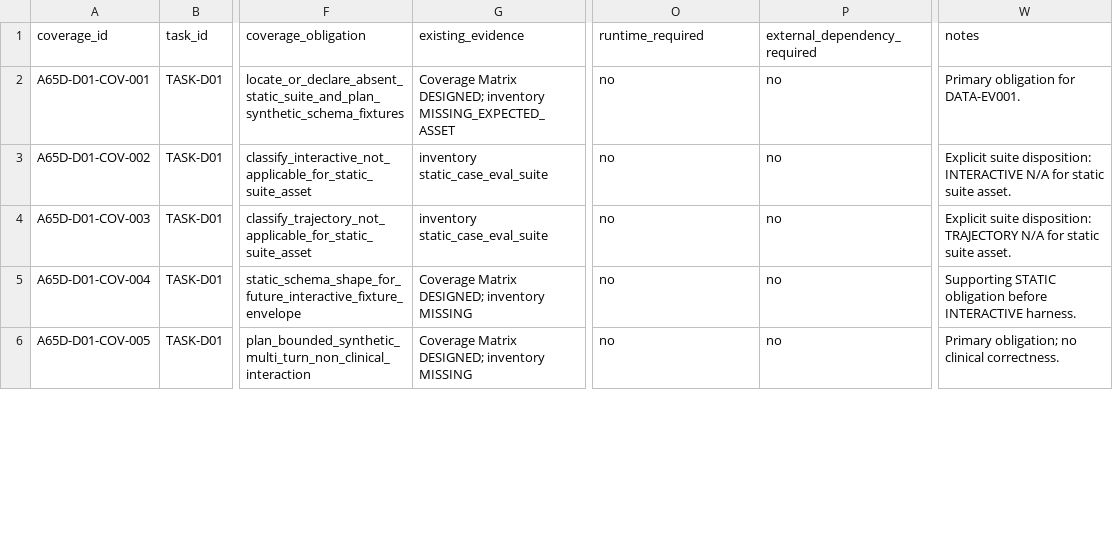
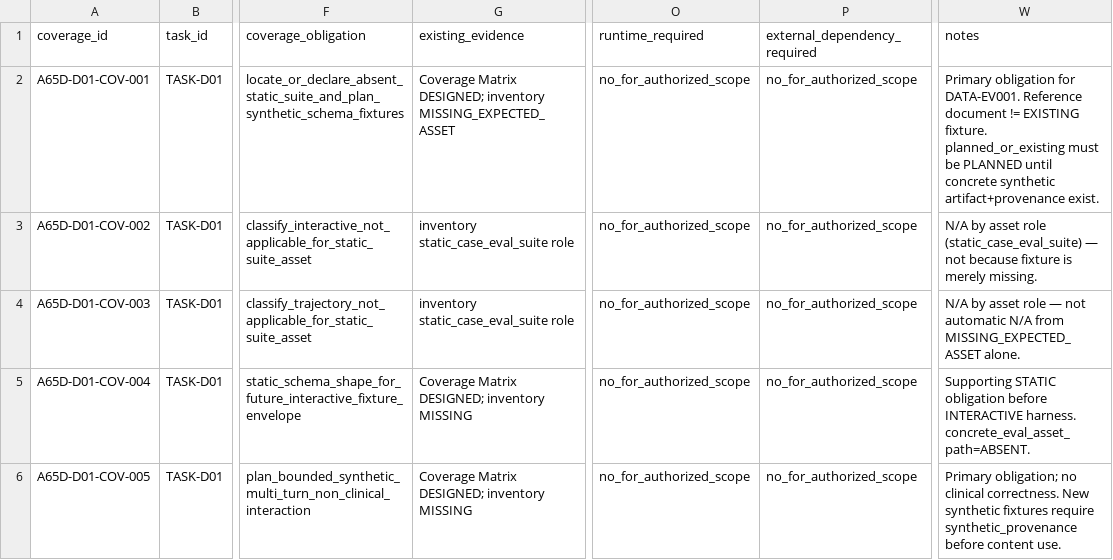
Before and after one commit to cxjchelsea/AIdoctor, a CSV file: docs/refactoring/plans/phase-a/a6-5/a6-5-d-d01-suite-coverage-plan.csv, drawn as a sheet; only a part is shown, gaps mark what is left out; the diff covers the shown part only; the diff names each change by its address in the sheet, - before the commit and + after, or states it on an @@ line.

```diff
--- a/docs/refactoring/plans/phase-a/a6-5/a6-5-d-d01-suite-coverage-plan.csv
+++ b/docs/refactoring/plans/phase-a/a6-5/a6-5-d-d01-suite-coverage-plan.csv
-O2:O6 (runtime_required): no
+O2:O6 (runtime_required): no_for_authorized_scope
-P2:P6 (external_dependency_required): no
+P2:P6 (external_dependency_required): no_for_authorized_scope
-W2 (notes): …for DATA-EV001.
+W2 (notes): …for DATA-EV001. Reference document != EXISTING fixture. planned_or_existing must be PLANNED until concrete synthetic artifact+provenance exist.
-G3:G4 (existing_evidence): inventory static_case_eval_suite
+G3:G4 (existing_evidence): inventory static_case_eval_suite role
-W3 (notes): Explicit suite disposition: INTERACTIVE N/A for static suite asset.
+W3 (notes): N/A by asset role (static_case_eval_suite) — not because fixture is merely missing.
-W4 (notes): Explicit suite disposition: TRAJECTORY N/A for static suite asset.
+W4 (notes): N/A by asset role — not automatic N/A from MISSING_EXPECTED_ASSET alone.
-W5 (notes): …INTERACTIVE harness.
+W5 (notes): …INTERACTIVE harness. concrete_eval_asset_path=ABSENT.
-W6 (notes): …clinical correctness.
+W6 (notes): …clinical correctness. New synthetic fixtures require synthetic_provenance before content use.
```
Also changed, not shown: 54 edited cells elsewhere in this file, docs/refactoring/plans/phase-a/a6-5/a6-5-d-d01-eval-target-register.csv, docs/refactoring/plans/phase-a/a6-5/a6-5-d-d01-plan-validation-matrix.csv, 5 other files.
